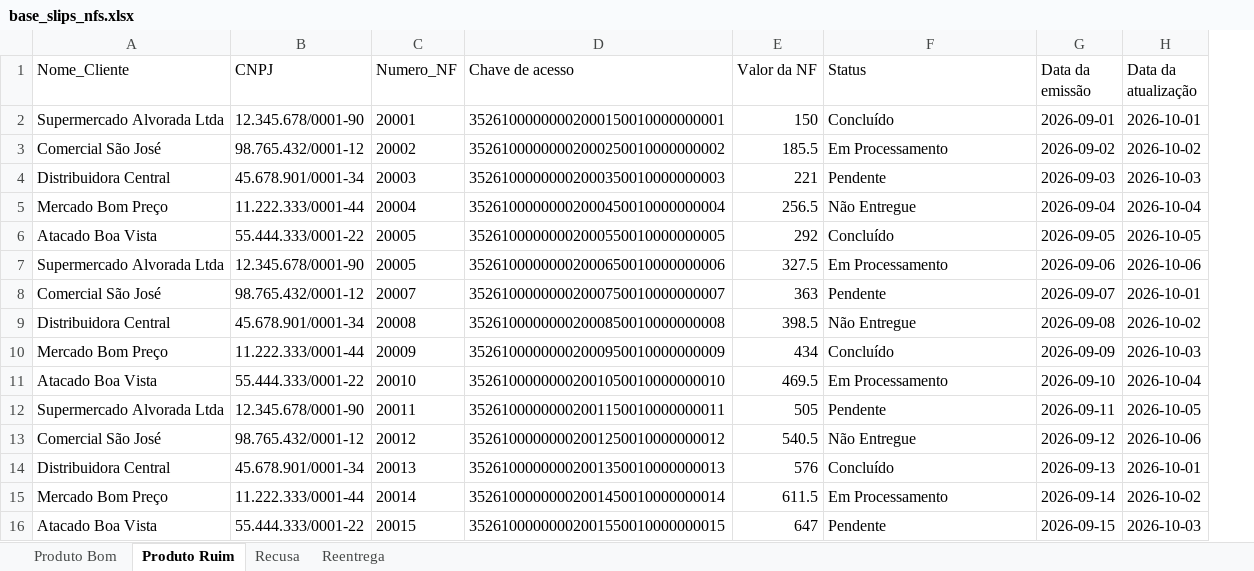
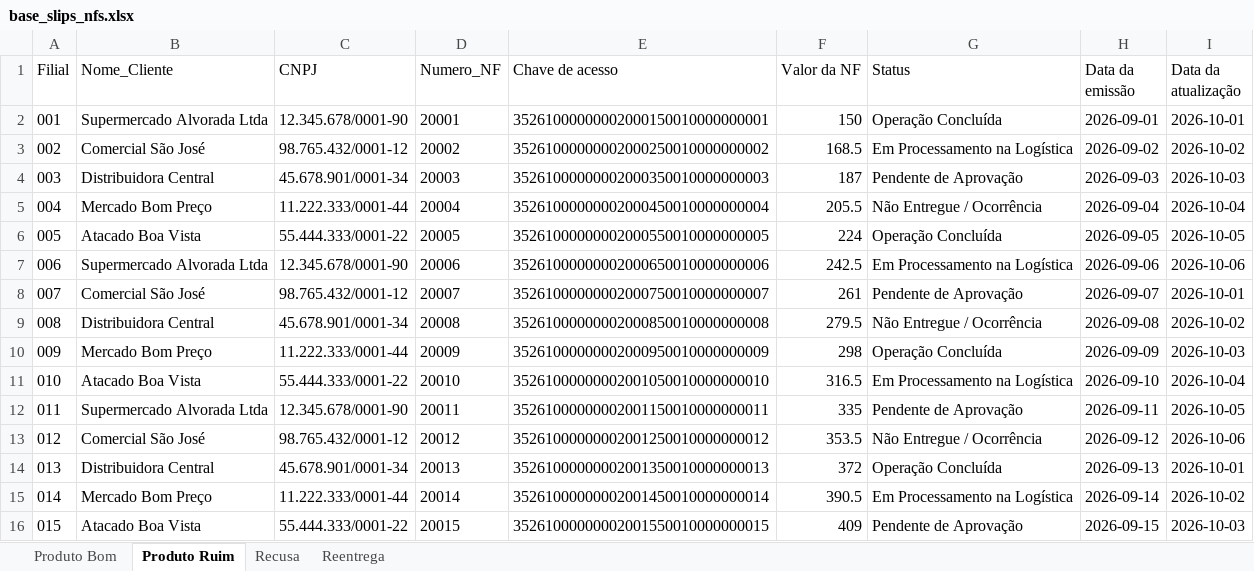
Before and after one commit to Rafael495146/consulta-de-nf, an Excel workbook: base_slips_nfs.xlsx, sheet Produto Ruim, drawn as a sheet; only a part is shown; values as stored, in another font and other column widths than the file's, no borders; addresses are those after the commit; the diff covers the shown part only; the diff names each change by its address in the sheet, - before the commit and + after, or states it on an @@ line.

```diff
--- a/base_slips_nfs.xlsx (sheet Produto Ruim)
+++ b/base_slips_nfs.xlsx (sheet Produto Ruim)
+column A (Filial), rows 2-16: 001 | 002 | 003 | 004 | 005 | 006 | 007 | 008 | 009 | 010 | 011 | 012 | 013 | 014 | 015
-G2 (Status): Concluído
+G2 (Status): Operação Concluída
-F3 (Valor da NF): 185.5
+F3 (Valor da NF): 168.5
-G3 (Status): Em Processamento
+G3 (Status): Em Processamento na Logística
-F4 (Valor da NF): 221
+F4 (Valor da NF): 187
-G4 (Status): Pendente
+G4 (Status): Pendente de Aprovação
-F5 (Valor da NF): 256.5
+F5 (Valor da NF): 205.5
-G5 (Status): Não Entregue
+G5 (Status): Não Entregue / Ocorrência
-F6 (Valor da NF): 292
+F6 (Valor da NF): 224
-G6 (Status): Concluído
+G6 (Status): Operação Concluída
-D7 (Numero_NF): 20005
+D7 (Numero_NF): 20006
-F7 (Valor da NF): 327.5
+F7 (Valor da NF): 242.5
-G7 (Status): Em Processamento
+G7 (Status): Em Processamento na Logística
-F8 (Valor da NF): 363
+F8 (Valor da NF): 261
-G8 (Status): Pendente
+G8 (Status): Pendente de Aprovação
-F9 (Valor da NF): 398.5
+F9 (Valor da NF): 279.5
-G9 (Status): Não Entregue
+G9 (Status): Não Entregue / Ocorrência
-F10 (Valor da NF): 434
+F10 (Valor da NF): 298
-G10 (Status): Concluído
+G10 (Status): Operação Concluída
-F11 (Valor da NF): 469.5
+F11 (Valor da NF): 316.5
-G11 (Status): Em Processamento
+G11 (Status): Em Processamento na Logística
-F12 (Valor da NF): 505
+F12 (Valor da NF): 335
-G12 (Status): Pendente
+G12 (Status): Pendente de Aprovação
-F13 (Valor da NF): 540.5
+F13 (Valor da NF): 353.5
-G13 (Status): Não Entregue
+G13 (Status): Não Entregue / Ocorrência
-F14 (Valor da NF): 576
+F14 (Valor da NF): 372
-G14 (Status): Concluído
+G14 (Status): Operação Concluída
-F15 (Valor da NF): 611.5
+F15 (Valor da NF): 390.5
-G15 (Status): Em Processamento
+G15 (Status): Em Processamento na Logística
-F16 (Valor da NF): 647
+F16 (Valor da NF): 409
-G16 (Status): Pendente
+G16 (Status): Pendente de Aprovação
```
Also changed, not shown: 125 added rows and 20 edited cells elsewhere in this sheet, sheet Recusa, sheet Reentrega, sheet Produto Bom, 2 other files.
